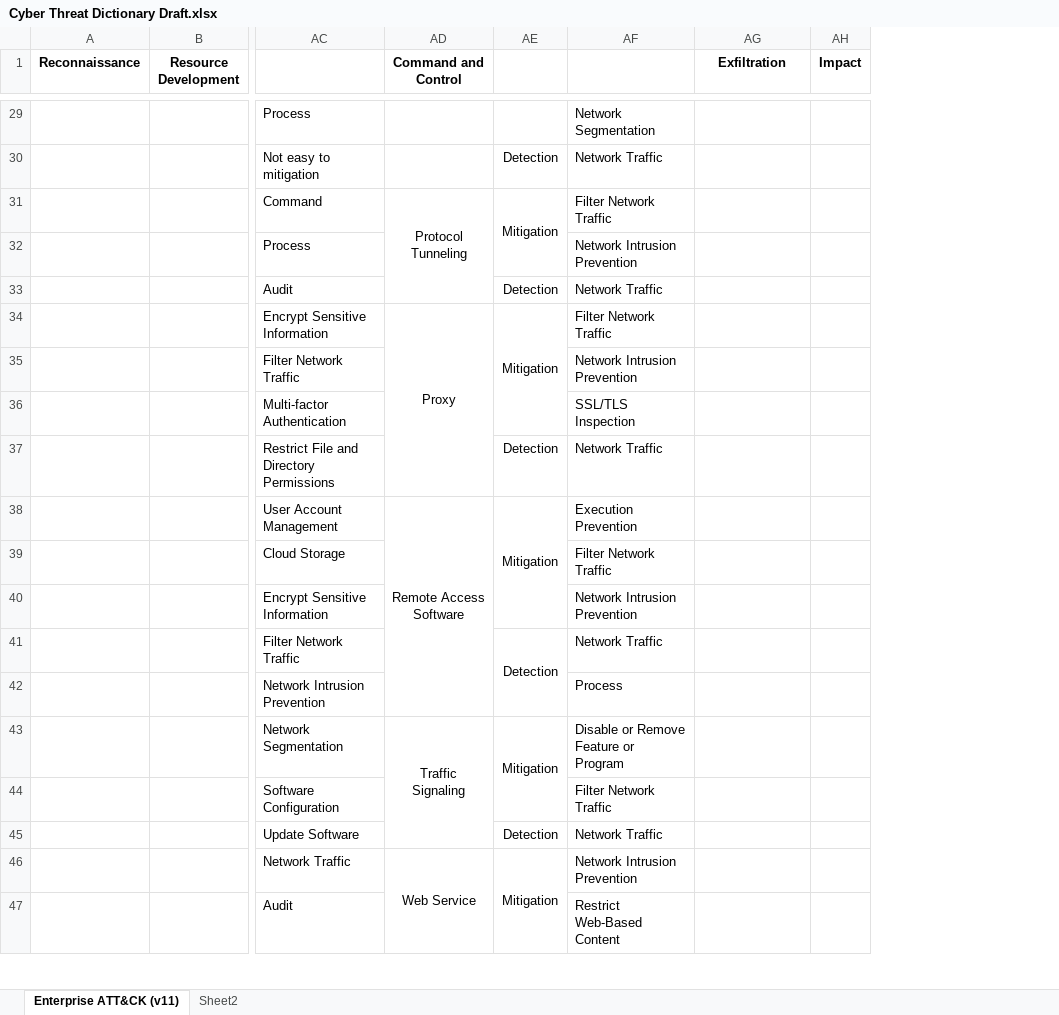
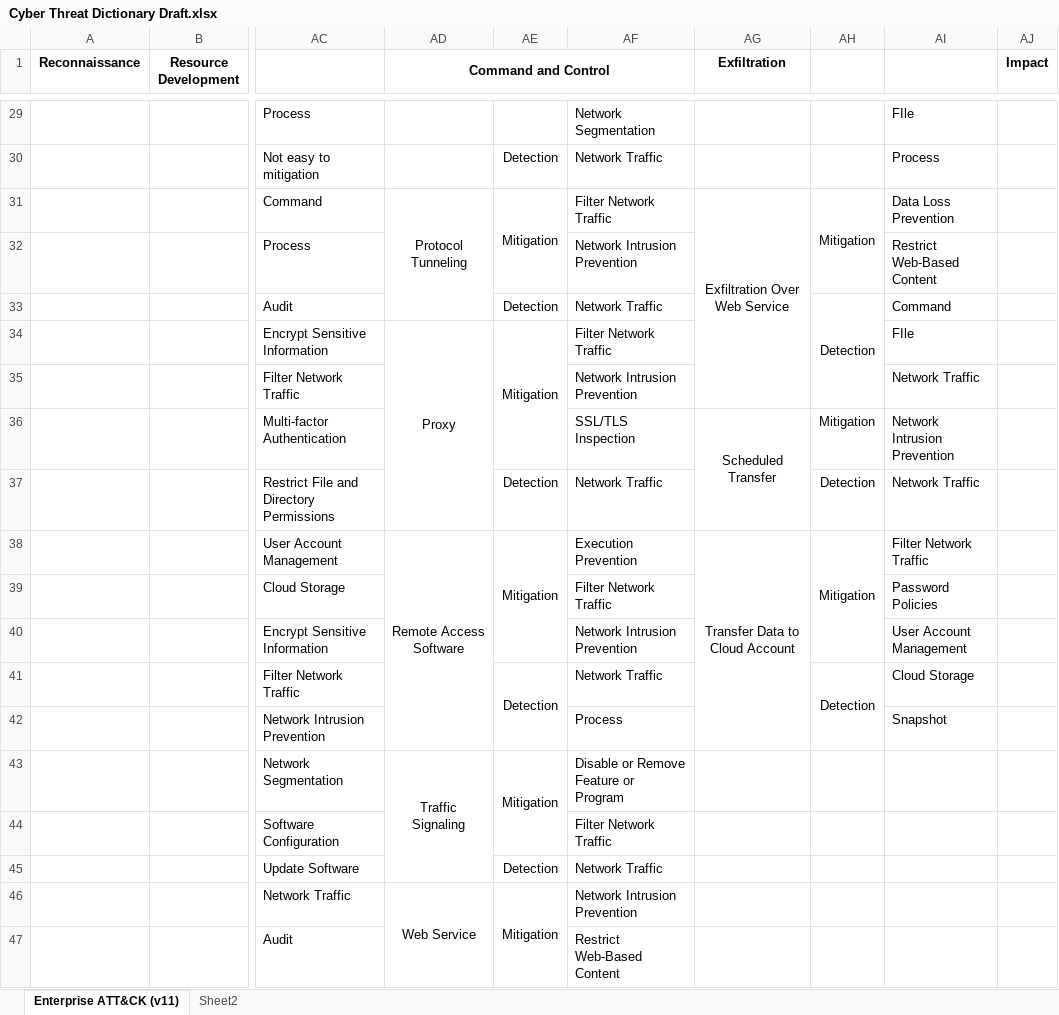
Before and after one commit to vichhika/Y4FinalReport, an Excel workbook: Cyber Threat Dictionary/Cyber Threat Dictionary Draft.xlsx, sheet Enterprise ATT&CK (v11), drawn as a sheet; only a part is shown, gaps mark what is left out; values as stored, in another font and other column widths than the file's, no borders; the diff covers the shown part only; the diff names each change by its address in the sheet, - before the commit and + after, or states it on an @@ line.

Commit message:
Add mitigation & detection in exfiltration stage

```diff
--- a/Cyber Threat Dictionary/Cyber Threat Dictionary Draft.xlsx (sheet Enterprise ATT&CK (v11))
+++ b/Cyber Threat Dictionary/Cyber Threat Dictionary Draft.xlsx (sheet Enterprise ATT&CK (v11))
+column AH, rows 31-41: Mitigation |  | Detection |  |  | Mitigation | Detection | Mitigation |  |  | Detection
+column AI, rows 29-42: FIle | Process | Data Loss Prevention | Restrict Web-Based Content | Command | FIle | Network Traffic | Network Intrusion Prevention | Network Traffic | Filter Network Traffic | Password Policies | User Account Management | Cloud Storage | Snapshot
+AD1:AF1 merged
-AG31 (Exfiltration): (empty)
+AG31 (Exfiltration): Exfiltration Over Web Service
+AG31:AG35 merged
-AG36 (Exfiltration): (empty)
+AG36 (Exfiltration): Scheduled Transfer
+AG36:AG37 merged
-AG38 (Exfiltration): (empty)
+AG38 (Exfiltration): Transfer Data to Cloud Account
+AG38:AG42 merged
```
Also changed, not shown: 6 edited cells and merged cells elsewhere in this sheet.
